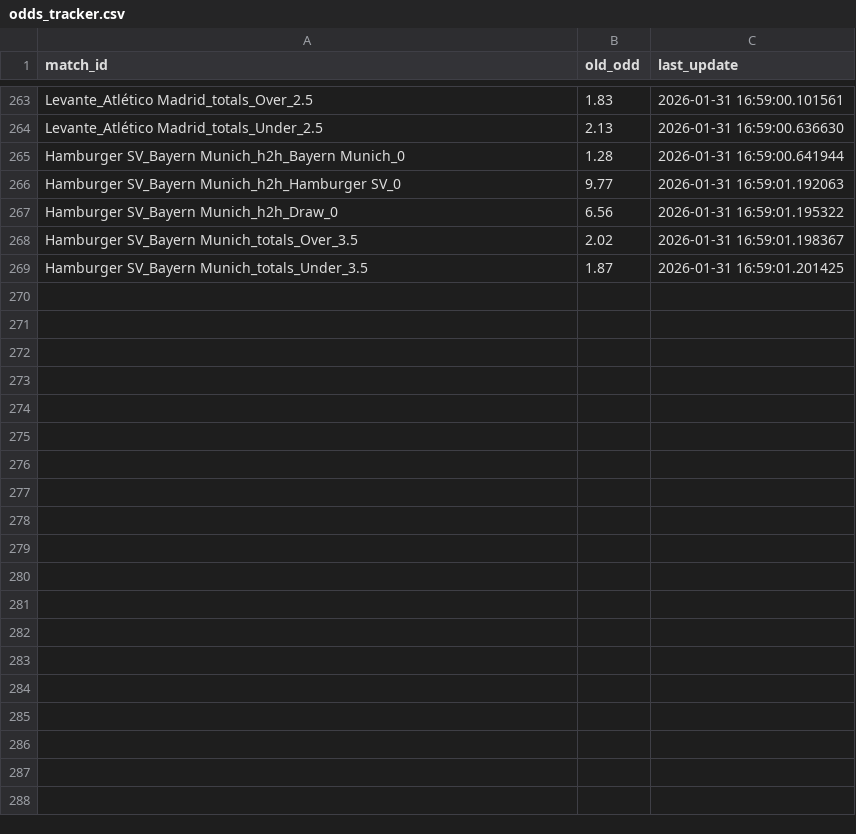
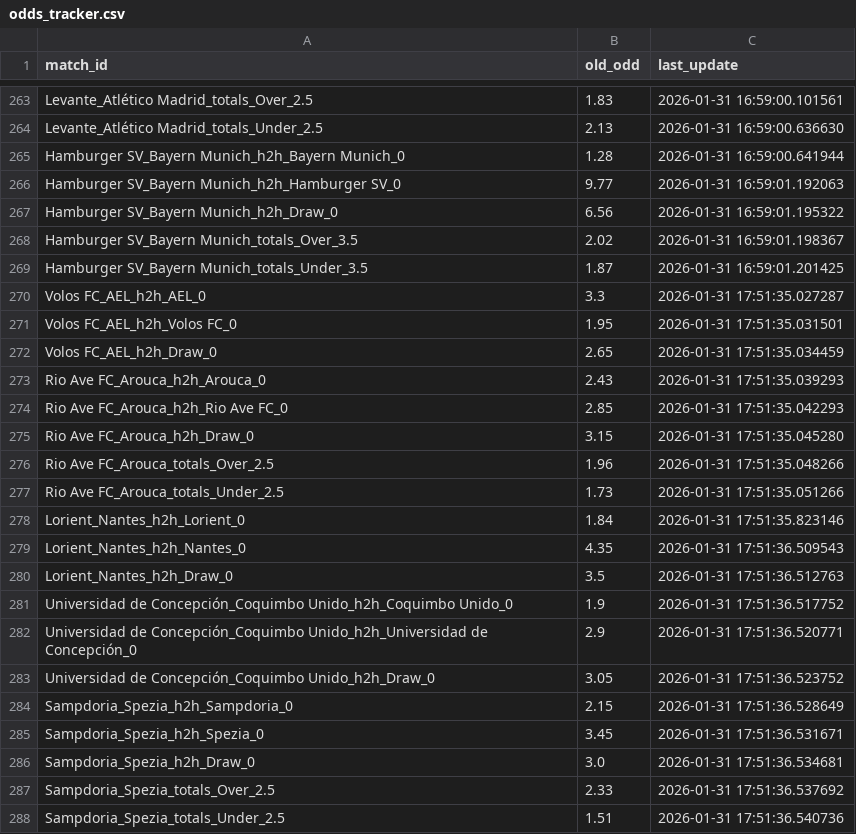
Before and after one commit to pnstung-ui/Vebo_idol, a CSV file: odds_tracker.csv, drawn as a sheet; only a part is shown, gaps mark what is left out; the diff covers the shown part only.

```diff
--- a/odds_tracker.csv
+++ b/odds_tracker.csv
@@ -269 +269,20 @@ Hamburger SV_Bayern Munich_totals_Over_3.5,2.02,2026-01-31 16:59:01.198367
 Hamburger SV_Bayern Munich_totals_Under_3.5,1.87,2026-01-31 16:59:01.201425
+Volos FC_AEL_h2h_AEL_0,3.3,2026-01-31 17:51:35.027287
+Volos FC_AEL_h2h_Volos FC_0,1.95,2026-01-31 17:51:35.031501
+Volos FC_AEL_h2h_Draw_0,2.65,2026-01-31 17:51:35.034459
+Rio Ave FC_Arouca_h2h_Arouca_0,2.43,2026-01-31 17:51:35.039293
+Rio Ave FC_Arouca_h2h_Rio Ave FC_0,2.85,2026-01-31 17:51:35.042293
+Rio Ave FC_Arouca_h2h_Draw_0,3.15,2026-01-31 17:51:35.045280
+Rio Ave FC_Arouca_totals_Over_2.5,1.96,2026-01-31 17:51:35.048266
+Rio Ave FC_Arouca_totals_Under_2.5,1.73,2026-01-31 17:51:35.051266
+Lorient_Nantes_h2h_Lorient_0,1.84,2026-01-31 17:51:35.823146
+Lorient_Nantes_h2h_Nantes_0,4.35,2026-01-31 17:51:36.509543
+Lorient_Nantes_h2h_Draw_0,3.5,2026-01-31 17:51:36.512763
+Universidad de Concepción_Coquimbo Unido_h2h_Coquimbo Unido_0,1.9,2026-01-31 17:51:36.517752
+Universidad de Concepción_Coquimbo Unido_h2h_Universidad de Concepción_0,2.9,2026-01-31 17:51:36.520771
+Universidad de Concepción_Coquimbo Unido_h2h_Draw_0,3.05,2026-01-31 17:51:36.523752
+Sampdoria_Spezia_h2h_Sampdoria_0,2.15,2026-01-31 17:51:36.528649
+Sampdoria_Spezia_h2h_Spezia_0,3.45,2026-01-31 17:51:36.531671
+Sampdoria_Spezia_h2h_Draw_0,3.0,2026-01-31 17:51:36.534681
+Sampdoria_Spezia_totals_Over_2.5,2.33,2026-01-31 17:51:36.537692
+Sampdoria_Spezia_totals_Under_2.5,1.51,2026-01-31 17:51:36.540736
```
Also changed, not shown: 13 added rows elsewhere in this file, shark_history_log.csv.
